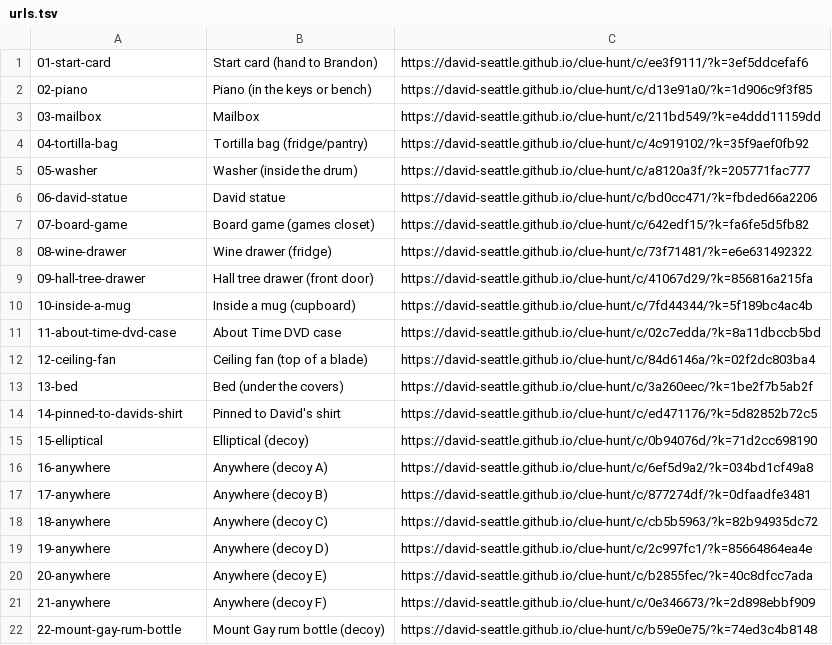
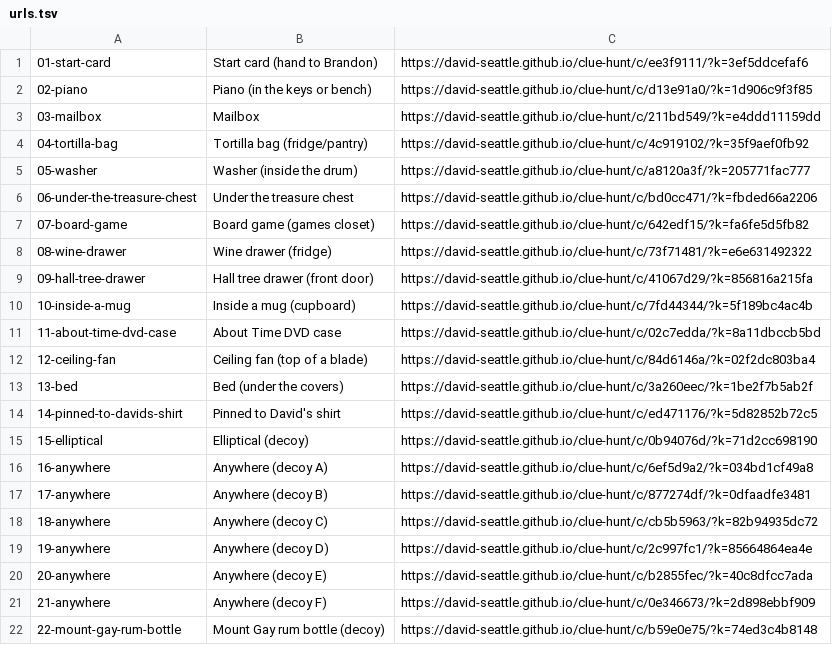
Before and after one commit to David-seattle/clue-hunt, a TSV file: urls.tsv, drawn as a sheet; removed rows and columns are numbered as before the commit, all else as after; the diff names each change by its address in the sheet, - before the commit and + after, or states it on an @@ line.

Commit message:
Treasure chest clue replaces statue clue

```diff
--- a/urls.tsv
+++ b/urls.tsv
-row 6: 06-david-statue | David statue | https://david-seattle.github.io/clue-hunt/c/bd0cc471/?k=fbded66a2206
+row 6: 06-under-the-treasure-chest | Under the treasure chest | https://david-seattle.github.io/clue-hunt/c/bd0cc471/?k=fbded66a2206
```
Also changed, not shown: 2 other files.
